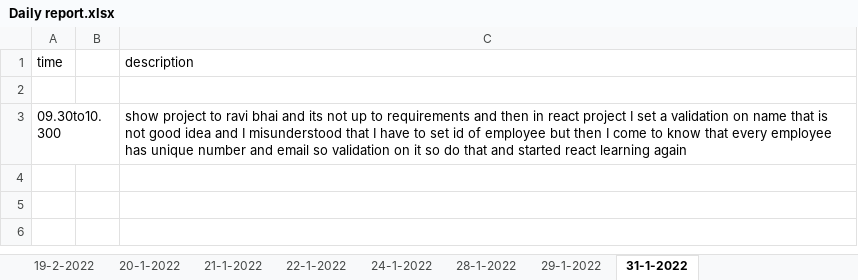
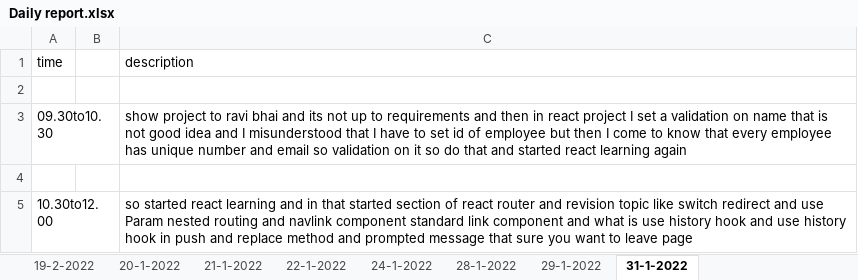
Before and after one commit to Himanshu-ramani/daily-report, an Excel workbook: Daily report.xlsx, sheet 31-1-2022, drawn as a sheet; values as stored, in another font and other column widths than the file's, no borders; the diff names each change by its address in the sheet, - before the commit and + after, or states it on an @@ line.

Commit message:
himanshu ramani
update report 10.30 to12.00pm

```diff
--- a/Daily report.xlsx (sheet 31-1-2022)
+++ b/Daily report.xlsx (sheet 31-1-2022)
-A3 (time): 09.30to10.300
+A3 (time): 09.30to10.30
+row 4: (empty)
+row 5: 10.30to12.00 |  | so started react learning and in that started section of react router and revision topic like switch redirect and use Param nested routing and navlink component standard link component and what is use history hook and use history hook in push and replace method and prompted message that sure you want to leave page
```
